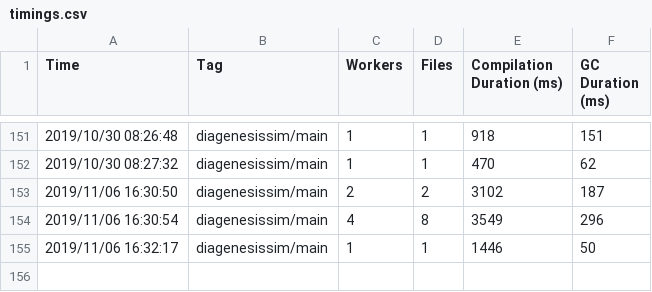
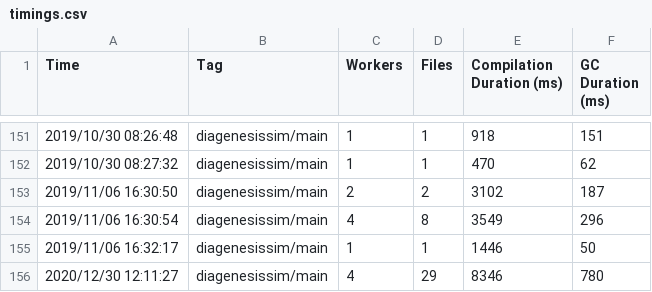
Before and after one commit to johnlab-research/conus, a CSV file: .hydra/idea/timings.csv, drawn as a sheet; only a part is shown, gaps mark what is left out; the diff names each change by its address in the sheet, - before the commit and + after, or states it on an @@ line.

```diff
--- a/.hydra/idea/timings.csv
+++ b/.hydra/idea/timings.csv
+row 156: 2020/12/30 12:11:27 | diagenesissim/main | 4 | 29 | 8346 | 780
```
Also changed, not shown: .hydra/idea/diagenesissim/main/unit-timings.csv, 23 other files.
